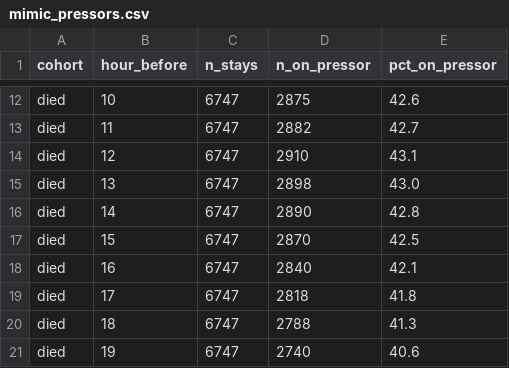
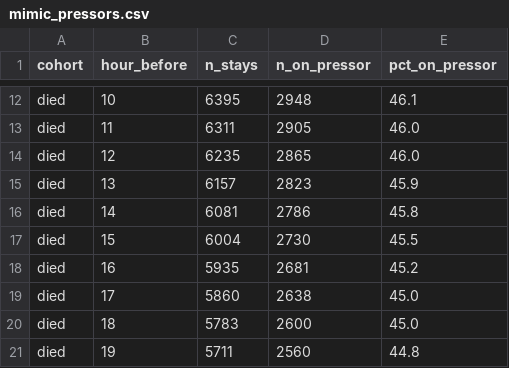
Before and after one commit to autonomio/Mimicry, a CSV file: analyses/mimic-iv-v31/outputs/mimic_pressors.csv, drawn as a sheet; only a part is shown, gaps mark what is left out; the diff covers the shown part only; the diff names each change by its address in the sheet, - before the commit and + after, or states it on an @@ line.

```diff
--- a/analyses/mimic-iv-v31/outputs/mimic_pressors.csv
+++ b/analyses/mimic-iv-v31/outputs/mimic_pressors.csv
-C12 (n_stays): 6747
+C12 (n_stays): 6395
-D12 (n_on_pressor): 2875
+D12 (n_on_pressor): 2948
-E12 (pct_on_pressor): 42.6
+E12 (pct_on_pressor): 46.1
-C13 (n_stays): 6747
+C13 (n_stays): 6311
-D13 (n_on_pressor): 2882
+D13 (n_on_pressor): 2905
-E13 (pct_on_pressor): 42.7
+E13 (pct_on_pressor): 46.0
-C14 (n_stays): 6747
+C14 (n_stays): 6235
-D14 (n_on_pressor): 2910
+D14 (n_on_pressor): 2865
-E14 (pct_on_pressor): 43.1
+E14 (pct_on_pressor): 46.0
-C15 (n_stays): 6747
+C15 (n_stays): 6157
-D15 (n_on_pressor): 2898
+D15 (n_on_pressor): 2823
-E15 (pct_on_pressor): 43.0
+E15 (pct_on_pressor): 45.9
-C16 (n_stays): 6747
+C16 (n_stays): 6081
-D16 (n_on_pressor): 2890
+D16 (n_on_pressor): 2786
-E16 (pct_on_pressor): 42.8
+E16 (pct_on_pressor): 45.8
-C17 (n_stays): 6747
+C17 (n_stays): 6004
-D17 (n_on_pressor): 2870
+D17 (n_on_pressor): 2730
-E17 (pct_on_pressor): 42.5
+E17 (pct_on_pressor): 45.5
-C18 (n_stays): 6747
+C18 (n_stays): 5935
-D18 (n_on_pressor): 2840
+D18 (n_on_pressor): 2681
-E18 (pct_on_pressor): 42.1
+E18 (pct_on_pressor): 45.2
-C19 (n_stays): 6747
+C19 (n_stays): 5860
-D19 (n_on_pressor): 2818
+D19 (n_on_pressor): 2638
-E19 (pct_on_pressor): 41.8
+E19 (pct_on_pressor): 45.0
-C20 (n_stays): 6747
+C20 (n_stays): 5783
-D20 (n_on_pressor): 2788
+D20 (n_on_pressor): 2600
-E20 (pct_on_pressor): 41.3
+E20 (pct_on_pressor): 45.0
-C21 (n_stays): 6747
+C21 (n_stays): 5711
-D21 (n_on_pressor): 2740
+D21 (n_on_pressor): 2560
-E21 (pct_on_pressor): 40.6
+E21 (pct_on_pressor): 44.8
```
Also changed, not shown: 109 edited cells elsewhere in this file, analyses/mimic-iv-v31/outputs/mimic_finegrain.csv, analyses/mimic-iv-v31/outputs/mimic_gcs.csv, 16 other files.
